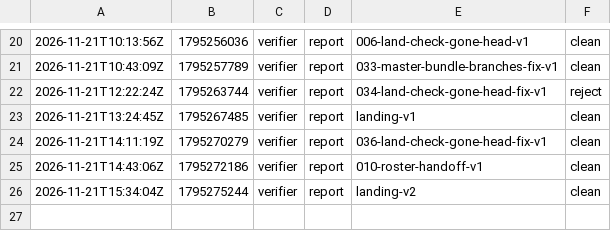
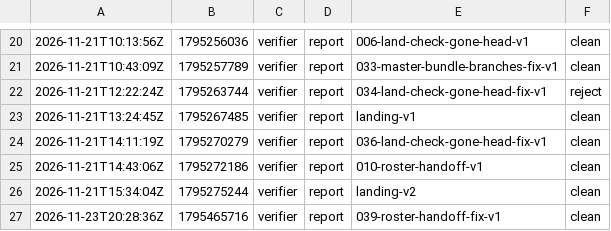
Before and after one commit to br1anchen/open-pstack, a TSV file: events/verifier-g0.tsv, drawn as a sheet; only a part is shown, gaps mark what is left out; the diff names each change by its address in the sheet, - before the commit and + after, or states it on an @@ line.

Commit message:
kitchen: verifier publishes 2 files
Co-authored-by: Brian Chen <brianchen8990@gmail.com>

```diff
--- a/events/verifier-g0.tsv
+++ b/events/verifier-g0.tsv
+row 27: 2026-11-23T20:28:36Z | 1795465716 | verifier | report | 039-roster-handoff-fix-v1 | clean
```
Also changed, not shown: 1 other file.
